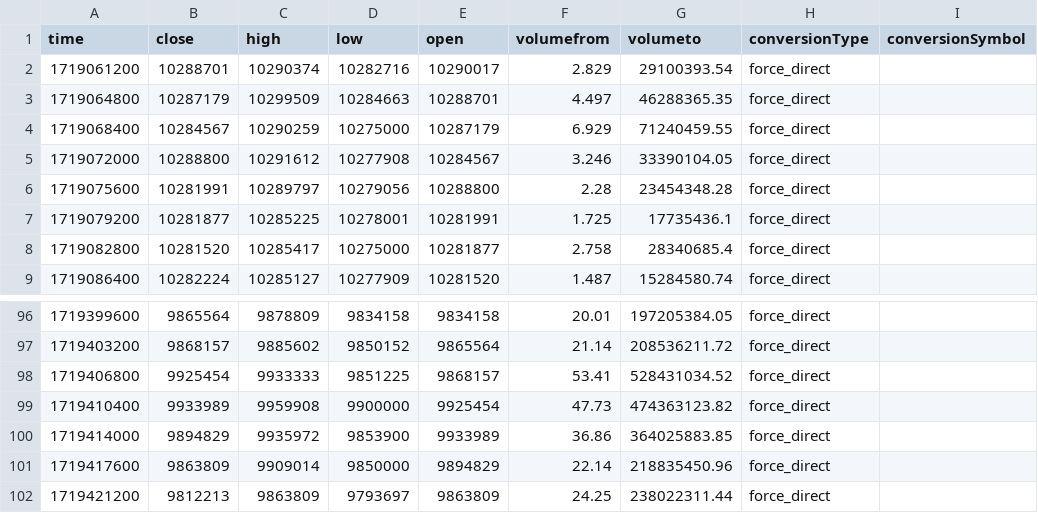
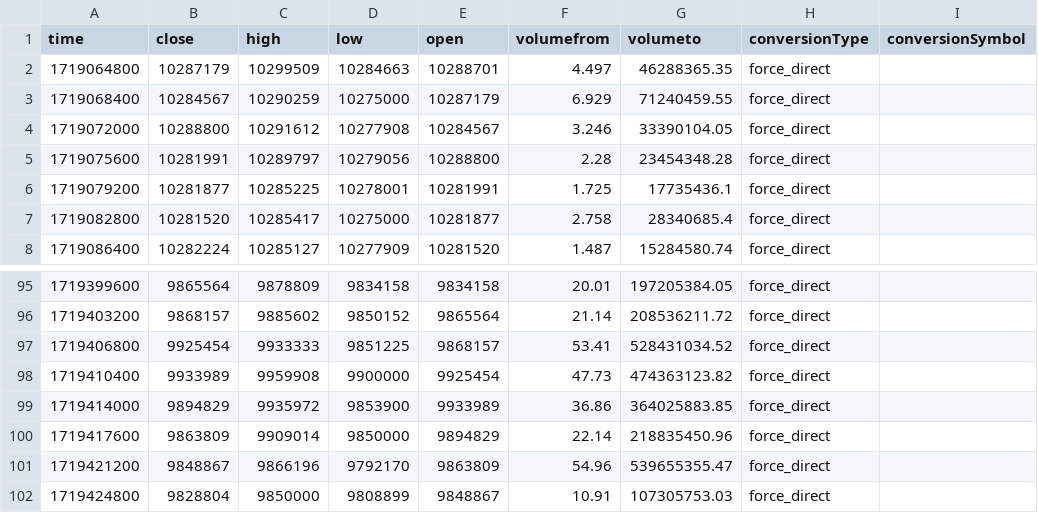
Before and after one commit to jcm2512/057_bitflyer_python, a CSV file: docs/data.csv, drawn as a sheet; only a part is shown, gaps mark what is left out.

```diff
--- a/docs/data.csv
+++ b/docs/data.csv
@@ -1,3 +1,2 @@
 time,close,high,low,open,volumefrom,volumeto,conversionType,conversionSymbol
-1719061200,10288701,10290374,10282716,10290017,2.829,29100393.54,force_direct,
 1719064800,10287179,10299509,10284663,10288701,4.497,46288365.35,force_direct,
@@ -101,2 +100,3 @@ time,close,high,low,open,volumefrom,volumeto,conversionType,conversionSymbol
 1719417600,9863809,9909014,9850000,9894829,22.14,218835450.96,force_direct,
-1719421200,9812213,9863809,9793697,9863809,24.25,238022311.44,force_direct,
+1719421200,9848867,9866196,9792170,9863809,54.96,539655355.47,force_direct,
+1719424800,9828804,9850000,9808899,9848867,10.91,107305753.03,force_direct,
```
Also changed, not shown: 2 other files.
